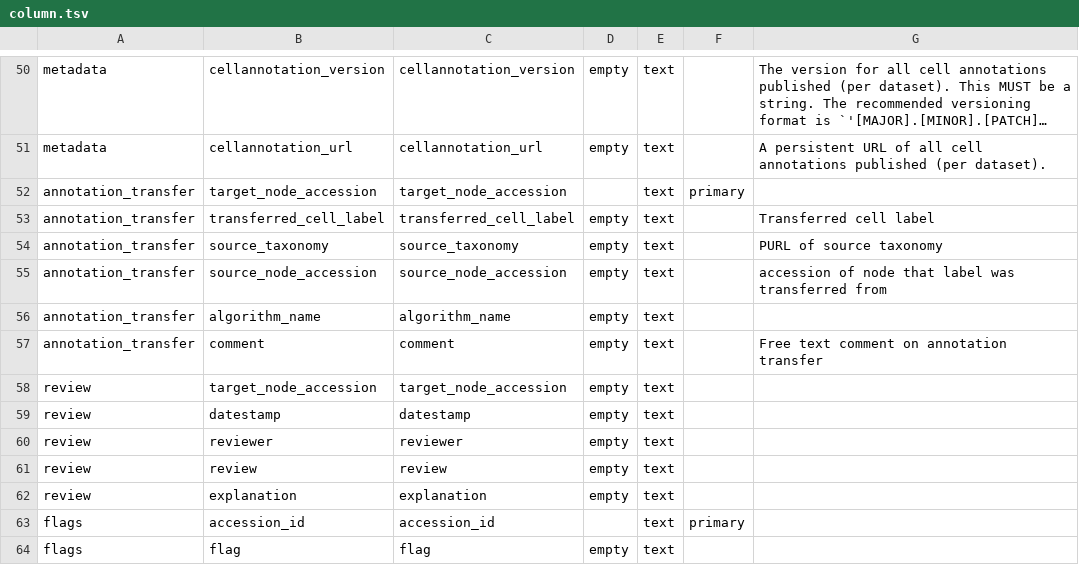
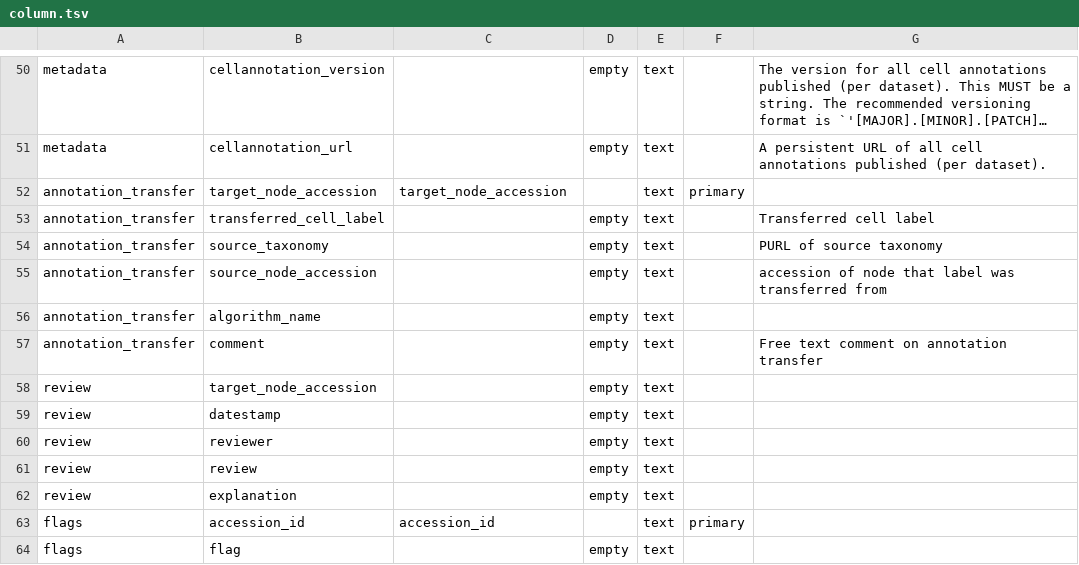
Before and after one commit to Cellular-Semantics/human-neocortex-non-neuronal-cells, a TSV file: src/schema/column.tsv, drawn as a sheet; only a part is shown, gaps mark what is left out; long unchanged cells end in …; the diff covers the shown part only; the diff names each change by its address in the sheet, - before the commit and + after, or states it on an @@ line.

```diff
--- a/src/schema/column.tsv
+++ b/src/schema/column.tsv
-C50: cellannotation_version
+C50: (empty)
-C51: cellannotation_url
+C51: (empty)
-C53: transferred_cell_label
+C53: (empty)
-C54: source_taxonomy
+C54: (empty)
-C55: source_node_accession
+C55: (empty)
-C56: algorithm_name
+C56: (empty)
-C57: comment
+C57: (empty)
-C58: target_node_accession
+C58: (empty)
-C59: datestamp
+C59: (empty)
-C60: reviewer
+C60: (empty)
-C61: review
+C61: (empty)
-C62: explanation
+C62: (empty)
-C64: flag
+C64: (empty)
```
Also changed, not shown: 26 edited cells elsewhere in this file, 8 other files.
